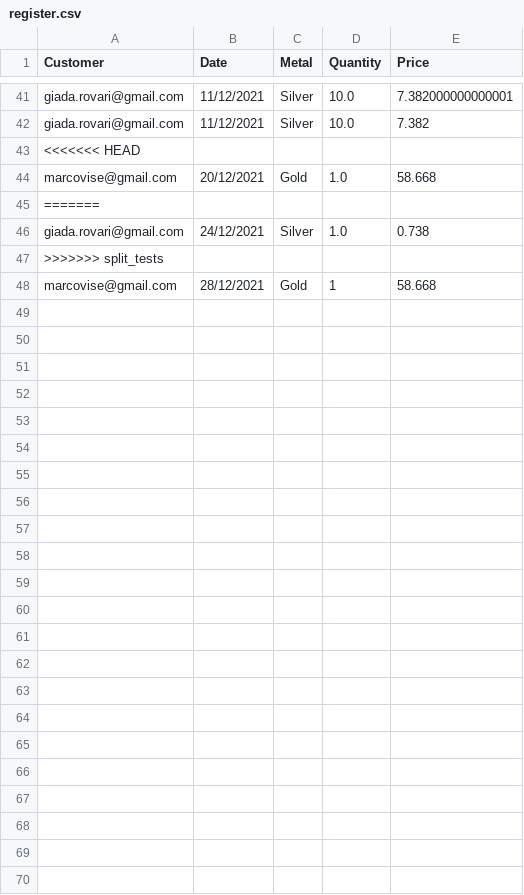
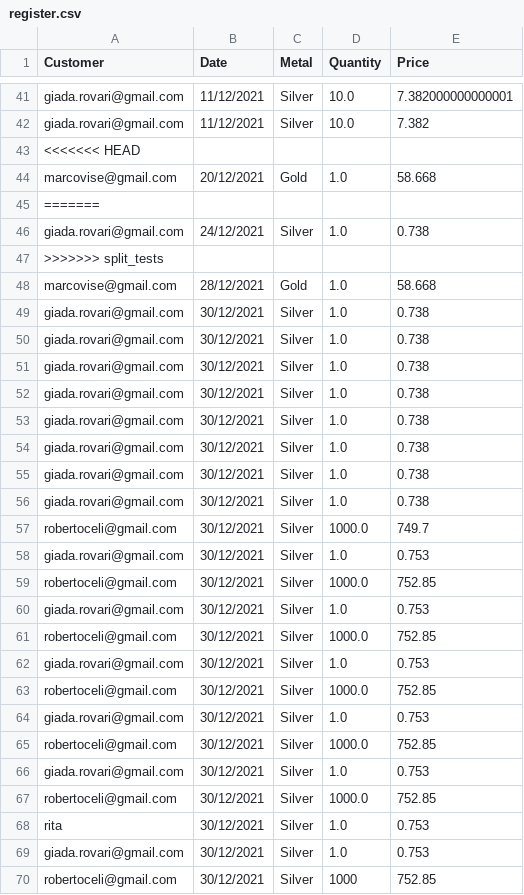
Before and after one commit to pietrobelligoli/Gold1_Practice, a CSV file: csv_file/register.csv, drawn as a sheet; only a part is shown, gaps mark what is left out.

```diff
--- a/csv_file/register.csv
+++ b/csv_file/register.csv
@@ -47,2 +47,24 @@ giada.rovari@gmail.com,24/12/2021,Silver,1.0,0.738
 >>>>>>> split_tests,,,,
-marcovise@gmail.com,28/12/2021,Gold,1,58.668
+marcovise@gmail.com,28/12/2021,Gold,1.0,58.668
+giada.rovari@gmail.com,30/12/2021,Silver,1.0,0.738
+giada.rovari@gmail.com,30/12/2021,Silver,1.0,0.738
+giada.rovari@gmail.com,30/12/2021,Silver,1.0,0.738
+giada.rovari@gmail.com,30/12/2021,Silver,1.0,0.738
+giada.rovari@gmail.com,30/12/2021,Silver,1.0,0.738
+giada.rovari@gmail.com,30/12/2021,Silver,1.0,0.738
+giada.rovari@gmail.com,30/12/2021,Silver,1.0,0.738
+giada.rovari@gmail.com,30/12/2021,Silver,1.0,0.738
+robertoceli@gmail.com,30/12/2021,Silver,1000.0,749.7
+giada.rovari@gmail.com,30/12/2021,Silver,1.0,0.753
+robertoceli@gmail.com,30/12/2021,Silver,1000.0,752.85
+giada.rovari@gmail.com,30/12/2021,Silver,1.0,0.753
+robertoceli@gmail.com,30/12/2021,Silver,1000.0,752.85
+giada.rovari@gmail.com,30/12/2021,Silver,1.0,0.753
+robertoceli@gmail.com,30/12/2021,Silver,1000.0,752.85
+giada.rovari@gmail.com,30/12/2021,Silver,1.0,0.753
+robertoceli@gmail.com,30/12/2021,Silver,1000.0,752.85
+giada.rovari@gmail.com,30/12/2021,Silver,1.0,0.753
+robertoceli@gmail.com,30/12/2021,Silver,1000.0,752.85
+rita,30/12/2021,Silver,1.0,0.753
+giada.rovari@gmail.com,30/12/2021,Silver,1.0,0.753
+robertoceli@gmail.com,30/12/2021,Silver,1000,752.85
```
Also changed, not shown: csv_file/db_employees.csv, csv_file/db_users.csv, 12 other files.
